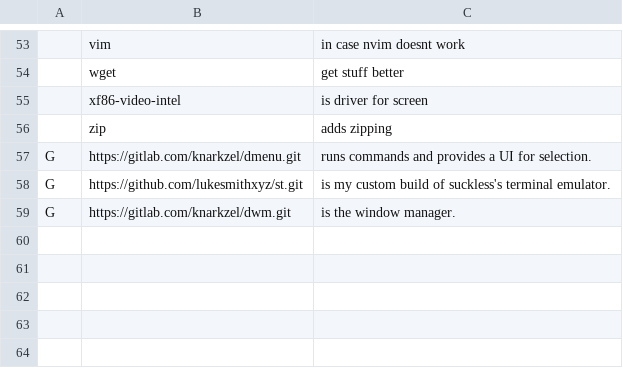
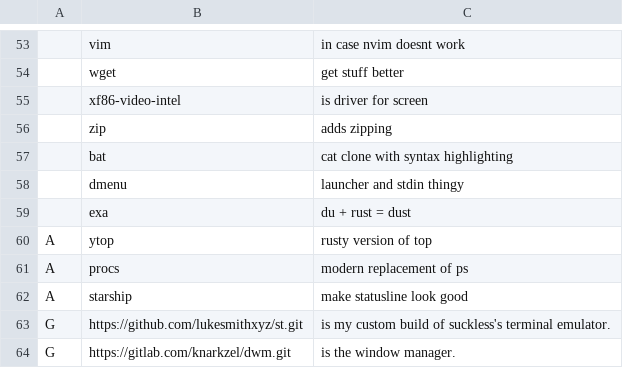
Before and after one commit to knarkzel/larbs, a CSV file: progs.csv, drawn as a sheet; only a part is shown, gaps mark what is left out; removed rows and columns are numbered as before the commit, all else as after; the diff names each change by its address in the sheet, - before the commit and + after, or states it on an @@ line.

```diff
--- a/progs.csv
+++ b/progs.csv
-row 57: G | https://gitlab.com/knarkzel/dmenu.git | runs commands and provides a UI for selection.
+row 57:  | bat | cat clone with syntax highlighting
+row 58:  | dmenu | launcher and stdin thingy
+row 59:  | exa | du + rust = dust
+row 60: A | ytop | rusty version of top
+row 61: A | procs | modern replacement of ps
+row 62: A | starship | make statusline look good
```
Also changed, not shown: 2 other files.
